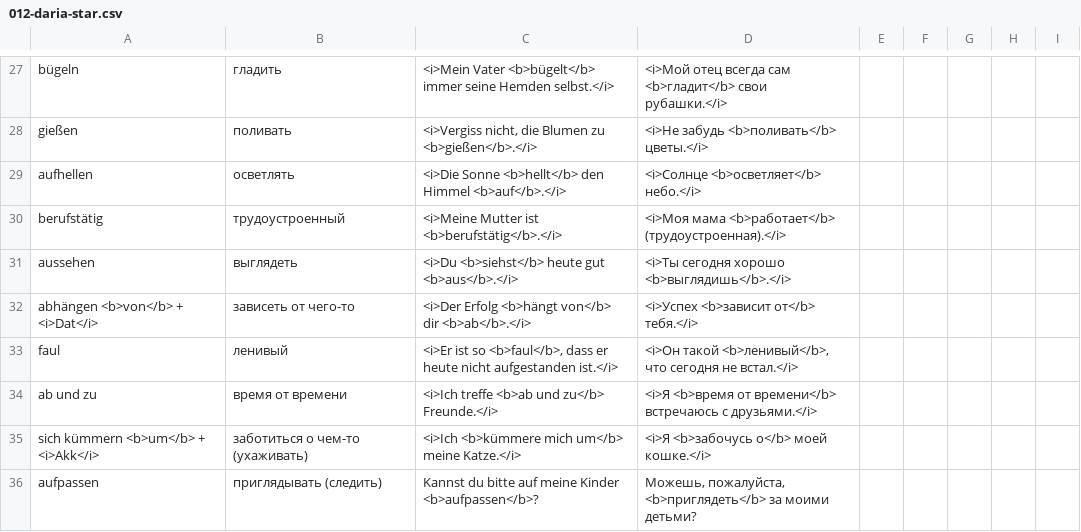
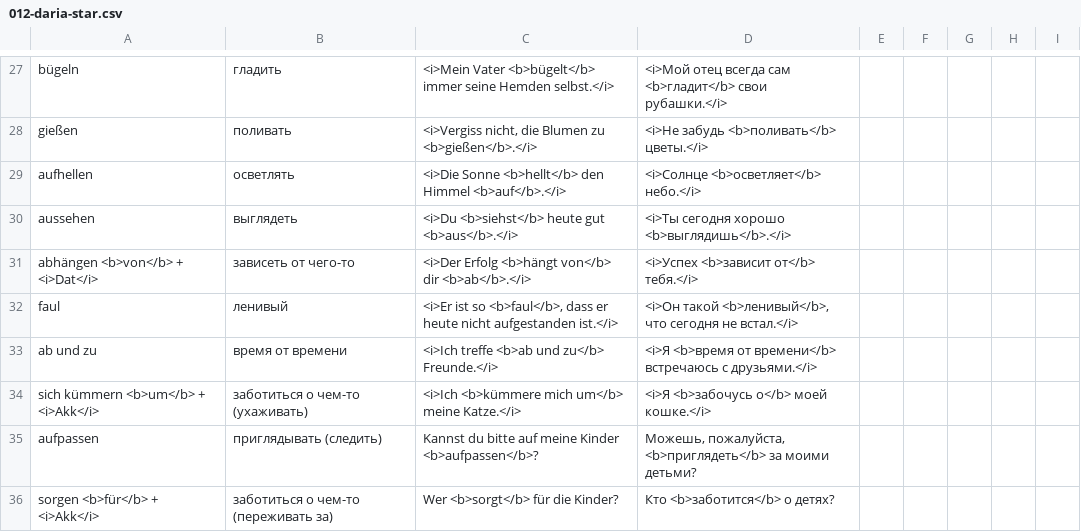
Before and after one commit to thebix/deutsch, a CSV file: app/anki/import/012-daria-star.csv, drawn as a sheet; only a part is shown, gaps mark what is left out; the shorter side is filled out with more unchanged rows.

```diff
--- a/app/anki/import/012-daria-star.csv
+++ b/app/anki/import/012-daria-star.csv
@@ -29,3 +29,2 @@ gießen;поливать;<i>Vergiss nicht, die Blumen zu <b>gießen</b>.</i>;<i>
 aufhellen;осветлять;<i>Die Sonne <b>hellt</b> den Himmel <b>auf</b>.</i>;<i>Солнце <b>осветляет</b> небо.</i>;;;
-berufstätig;трудоустроенный;<i>Meine Mutter ist <b>berufstätig</b>.</i>;<i>Моя мама <b>работает</b> (трудоустроенная).</i>;;;
 aussehen;выглядеть;<i>Du <b>siehst</b> heute gut <b>aus</b>.</i>;<i>Ты сегодня хорошо <b>выглядишь</b>.</i>;;;
```
Also changed, not shown: app/anki/import/001-conjunctions.csv, app/anki/import/009-daria.csv, 6 other files.
